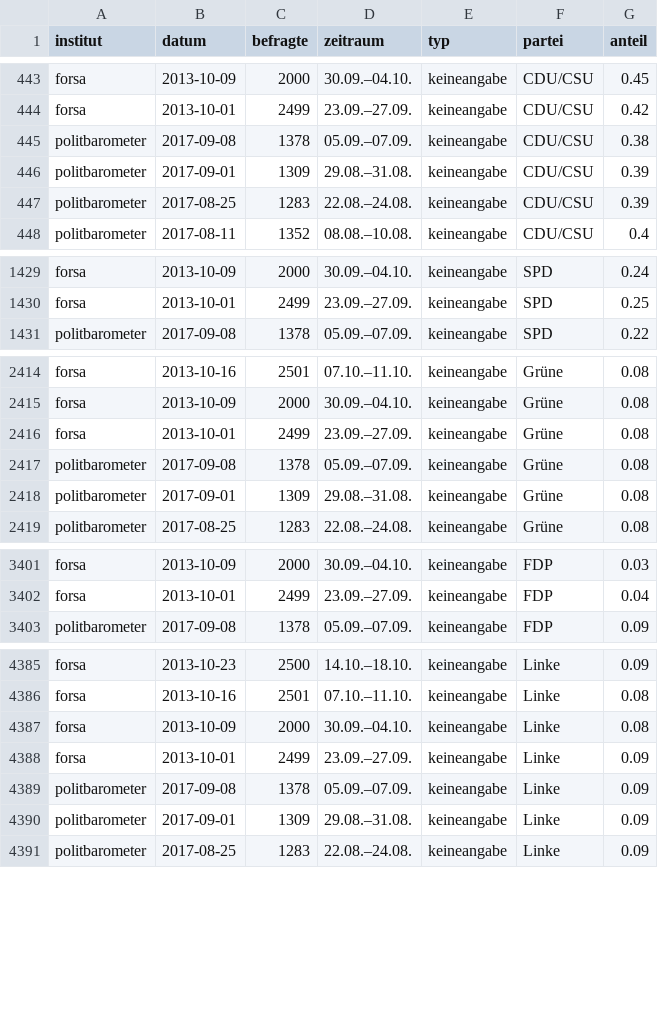
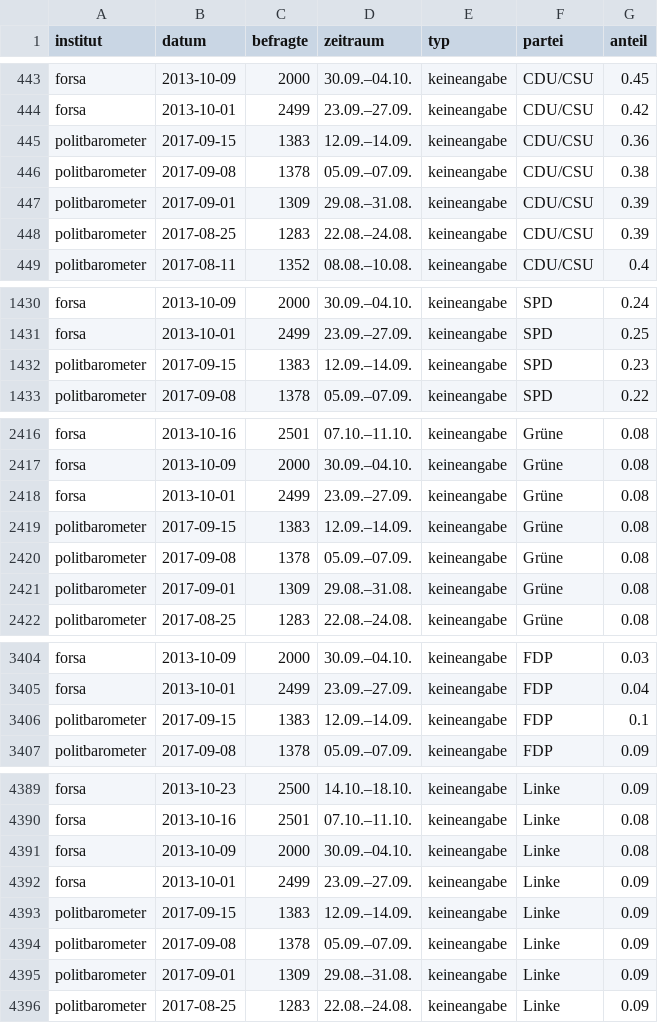
Before and after one commit to sueddeutsche/gen-better-polls, a CSV file: output/data-input-longform.csv, drawn as a sheet; only a part is shown, gaps mark what is left out; the diff covers the shown part only; the diff names each change by its address in the sheet, - before the commit and + after, or states it on an @@ line.

Commit message:
Update data

```diff
--- a/output/data-input-longform.csv
+++ b/output/data-input-longform.csv
+row 445: politbarometer | 2017-09-15 | 1383 | 12.09.–14.09. | keineangabe | CDU/CSU | 0.36
+row 1432: politbarometer | 2017-09-15 | 1383 | 12.09.–14.09. | keineangabe | SPD | 0.23
+row 2419: politbarometer | 2017-09-15 | 1383 | 12.09.–14.09. | keineangabe | Grüne | 0.08
+row 3406: politbarometer | 2017-09-15 | 1383 | 12.09.–14.09. | keineangabe | FDP | 0.1
+row 4393: politbarometer | 2017-09-15 | 1383 | 12.09.–14.09. | keineangabe | Linke | 0.09
```
Also changed, not shown: 4 added rows elsewhere in this file, output/data-rolling-average-and-error.csv.
